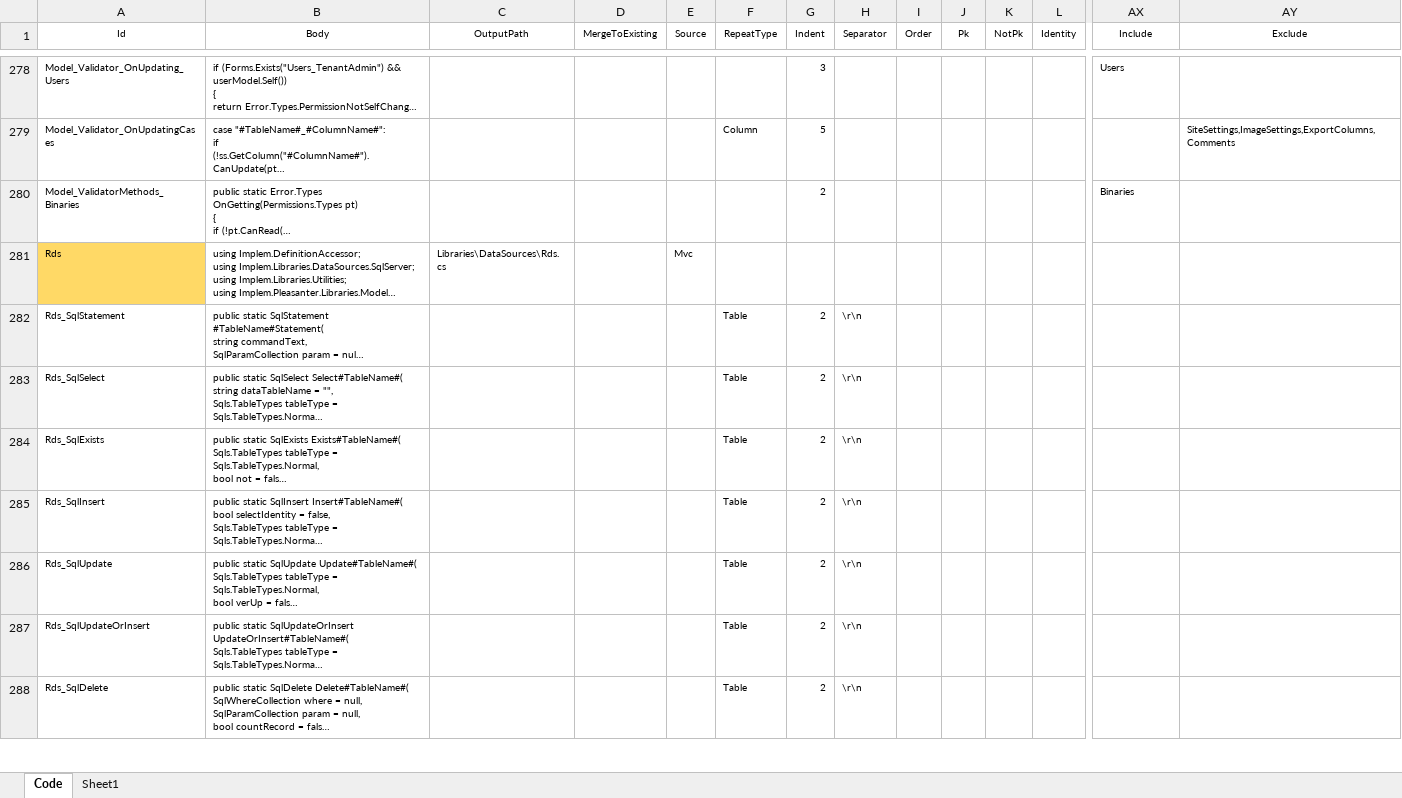
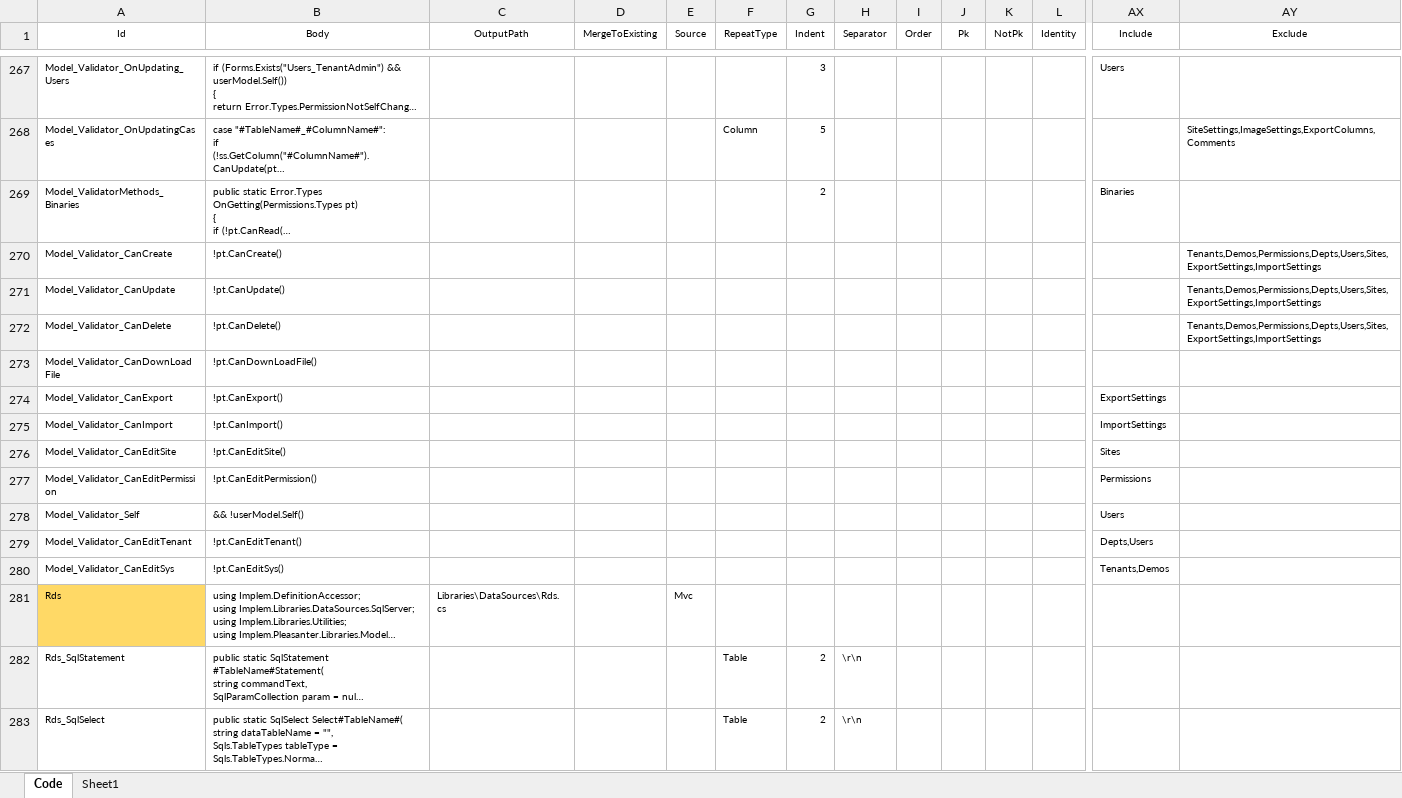
Before and after one commit to Implem/Implem.Pleasanter, an Excel workbook: Implem.Pleasanter/App_Data/Definitions/definition_Code.xlsm, sheet Code, drawn as a sheet; only a part is shown, gaps mark what is left out; the shorter side is filled out with more unchanged rows; long unchanged cells end in …; values as stored, in another font and other column widths than the file's, no borders; table styles not drawn; rows hold the shown columns only; the diff covers the shown part only; the diff names each change by its address in the sheet, - before the commit and + after, or states it on an @@ line.

```diff
--- a/Implem.Pleasanter/App_Data/Definitions/definition_Code.xlsm (sheet Code)
+++ b/Implem.Pleasanter/App_Data/Definitions/definition_Code.xlsm (sheet Code)
+row 270: Model_Validator_CanCreate | !pt.CanCreate() |  |  |  |  |  |  |  |  |  |  |  | Tenants,Demos,Permissions,Depts,Users,Sites,ExportSettings,ImportSettings
+row 271: Model_Validator_CanUpdate | !pt.CanUpdate() |  |  |  |  |  |  |  |  |  |  |  | Tenants,Demos,Permissions,Depts,Users,Sites,ExportSettings,ImportSettings
+row 272: Model_Validator_CanDelete | !pt.CanDelete() |  |  |  |  |  |  |  |  |  |  |  | Tenants,Demos,Permissions,Depts,Users,Sites,ExportSettings,ImportSettings
+row 273: Model_Validator_CanDownLoadFile | !pt.CanDownLoadFile()
+row 274: Model_Validator_CanExport | !pt.CanExport() |  |  |  |  |  |  |  |  |  |  | ExportSettings
+row 275: Model_Validator_CanImport | !pt.CanImport() |  |  |  |  |  |  |  |  |  |  | ImportSettings
+row 276: Model_Validator_CanEditSite | !pt.CanEditSite() |  |  |  |  |  |  |  |  |  |  | Sites
+row 277: Model_Validator_CanEditPermission | !pt.CanEditPermission() |  |  |  |  |  |  |  |  |  |  | Permissions
+row 278: Model_Validator_Self | && !userModel.Self() |  |  |  |  |  |  |  |  |  |  | Users
+row 279: Model_Validator_CanEditTenant | !pt.CanEditTenant() |  |  |  |  |  |  |  |  |  |  | Depts,Users
+row 280: Model_Validator_CanEditSys | !pt.CanEditSys() |  |  |  |  |  |  |  |  |  |  | Tenants,Demos
```
Also changed, not shown: 11 removed rows and 1 edited cell elsewhere in this sheet, 1 other file.
